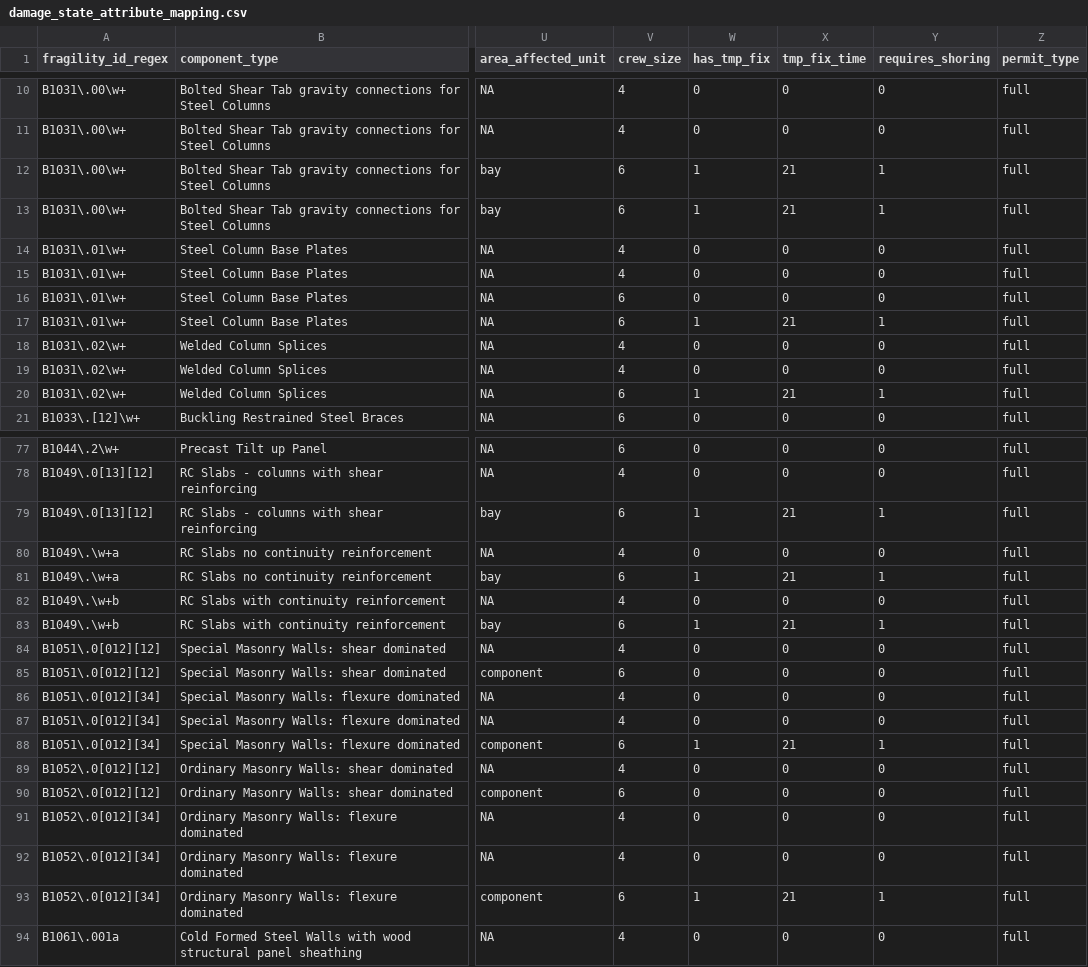
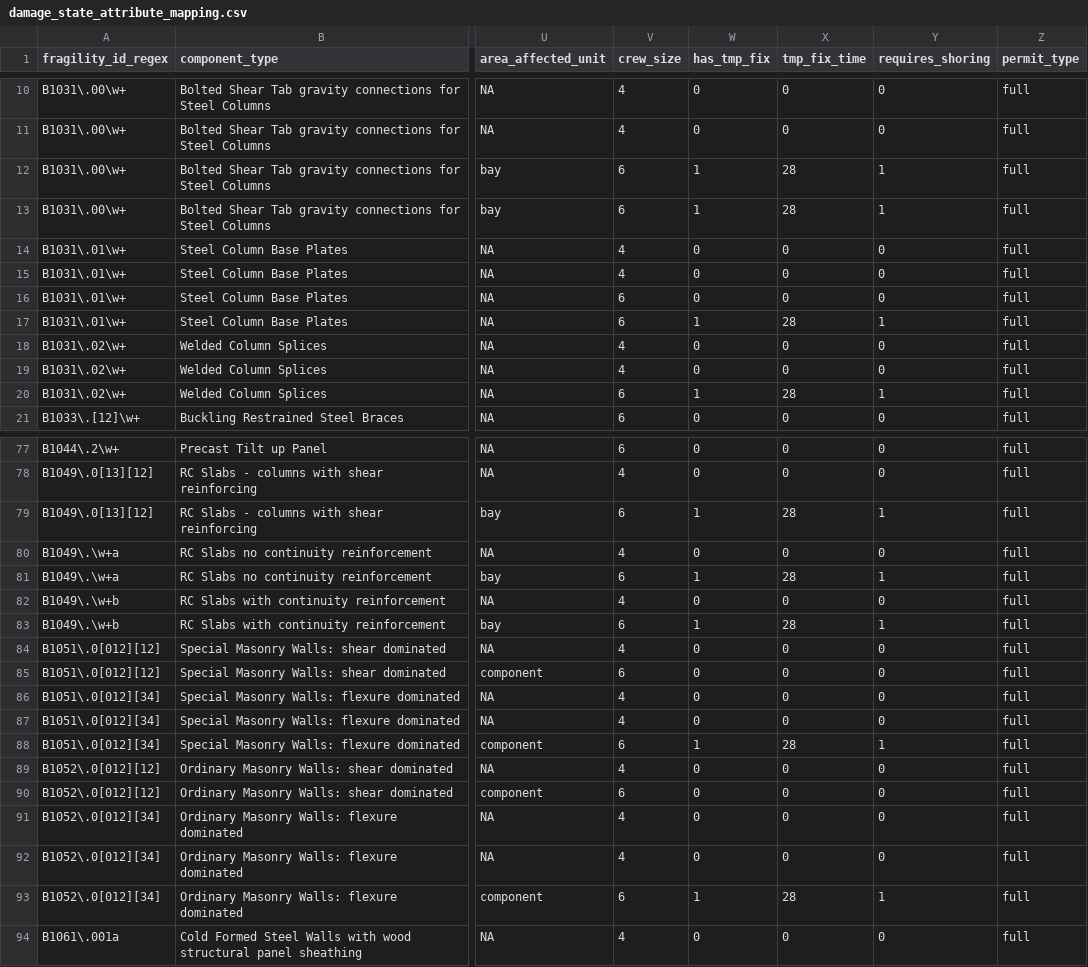
Before and after one commit to OpenPBEE/PBEE-Recovery, a CSV file: static_tables/damage_state_attribute_mapping.csv, drawn as a sheet; only a part is shown, gaps mark what is left out; the diff covers the shown part only; the diff names each change by its address in the sheet, - before the commit and + after, or states it on an @@ line.

Commit message:
Increase shoring time to 4 weeks
Based on feedback from ATC 138 PRP

```diff
--- a/static_tables/damage_state_attribute_mapping.csv
+++ b/static_tables/damage_state_attribute_mapping.csv
-X12:X13 (tmp_fix_time): 21
+X12:X13 (tmp_fix_time): 28
-X17 (tmp_fix_time): 21
+X17 (tmp_fix_time): 28
-X20 (tmp_fix_time): 21
+X20 (tmp_fix_time): 28
-X79 (tmp_fix_time): 21
+X79 (tmp_fix_time): 28
-X81 (tmp_fix_time): 21
+X81 (tmp_fix_time): 28
-X83 (tmp_fix_time): 21
+X83 (tmp_fix_time): 28
-X88 (tmp_fix_time): 21
+X88 (tmp_fix_time): 28
-X93 (tmp_fix_time): 21
+X93 (tmp_fix_time): 28
```
Also changed, not shown: 1 edited cell elsewhere in this file.
